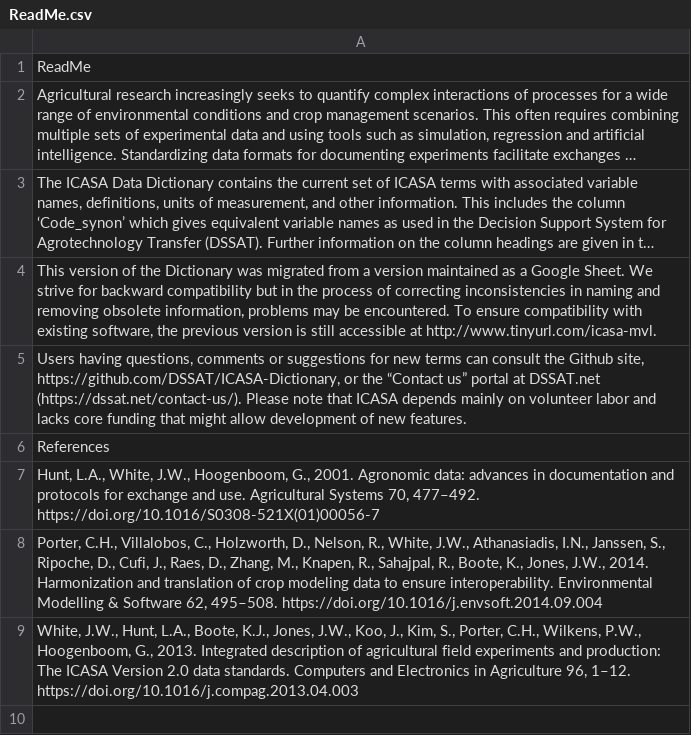
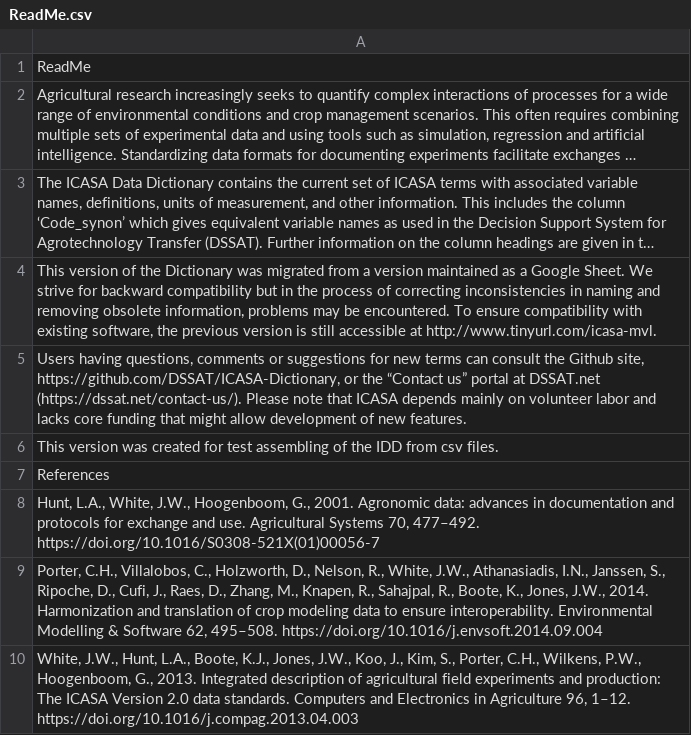
Before and after one commit to Jeff-White-AZ/IDD-Actions-testing, a CSV file: Data/ReadMe.csv, drawn as a sheet; long unchanged cells end in …; the diff names each change by its address in the sheet, - before the commit and + after, or states it on an @@ line.

Commit message:
Update ReadMe.csv
Junk

```diff
--- a/Data/ReadMe.csv
+++ b/Data/ReadMe.csv
+row 6: This version was created for test assembling of the IDD from csv files.
```
